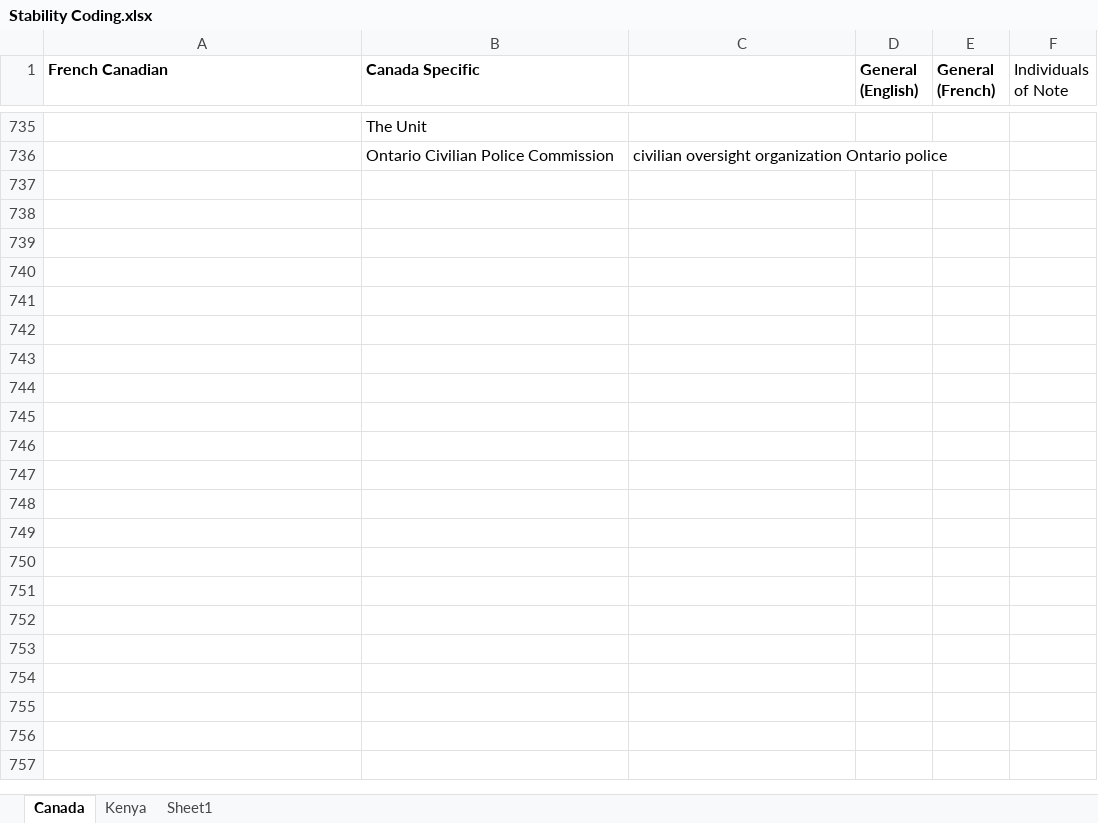
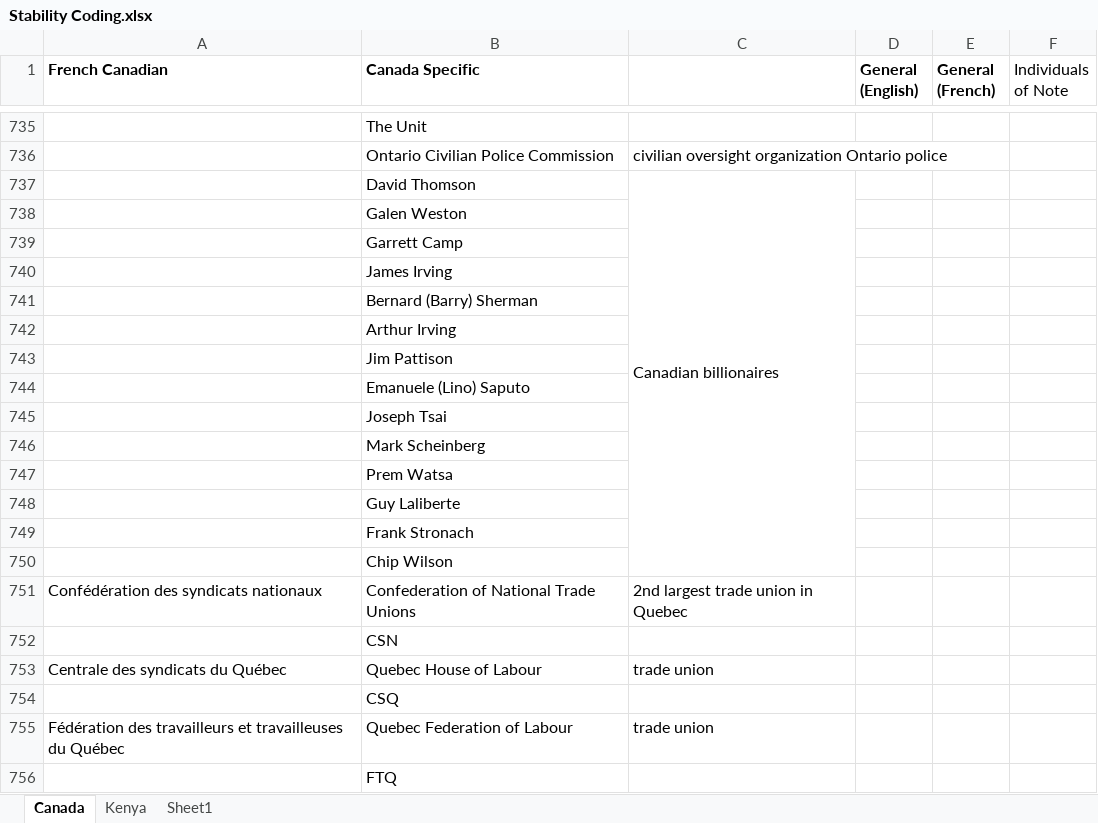
Before and after one commit to eospangler/StabilityProject2014, an Excel workbook: Stability Coding.xlsx, sheet Canada, drawn as a sheet; only a part is shown, gaps mark what is left out; values as stored, in another font and other column widths than the file's, no borders; the diff covers the shown part only; the diff names each change by its address in the sheet, - before the commit and + after, or states it on an @@ line.

```diff
--- a/Stability Coding.xlsx (sheet Canada)
+++ b/Stability Coding.xlsx (sheet Canada)
+row 737:  | David Thomson | Canadian billionaires
+row 738:  | Galen Weston
+row 739:  | Garrett Camp
+row 740:  | James Irving
+row 741:  | Bernard (Barry) Sherman
+row 742:  | Arthur Irving
+row 743:  | Jim Pattison
+row 744:  | Emanuele (Lino) Saputo
+row 745:  | Joseph Tsai
+row 746:  | Mark Scheinberg
+row 747:  | Prem Watsa
+row 748:  | Guy Laliberte
+row 749:  | Frank Stronach
+row 750:  | Chip Wilson
+row 751: Confédération des syndicats nationaux | Confederation of National Trade Unions | 2nd largest trade union in Quebec
+row 752:  | CSN
+row 753: Centrale des syndicats du Québec | Quebec House of Labour | trade union
+row 754:  | CSQ
+row 755: Fédération des travailleurs et travailleuses du Québec | Quebec Federation of Labour | trade union
+row 756:  | FTQ
```
Also changed, not shown: 24 edited cells elsewhere in this sheet, sheet Sheet1, sheet Kenya, 5 other files.
